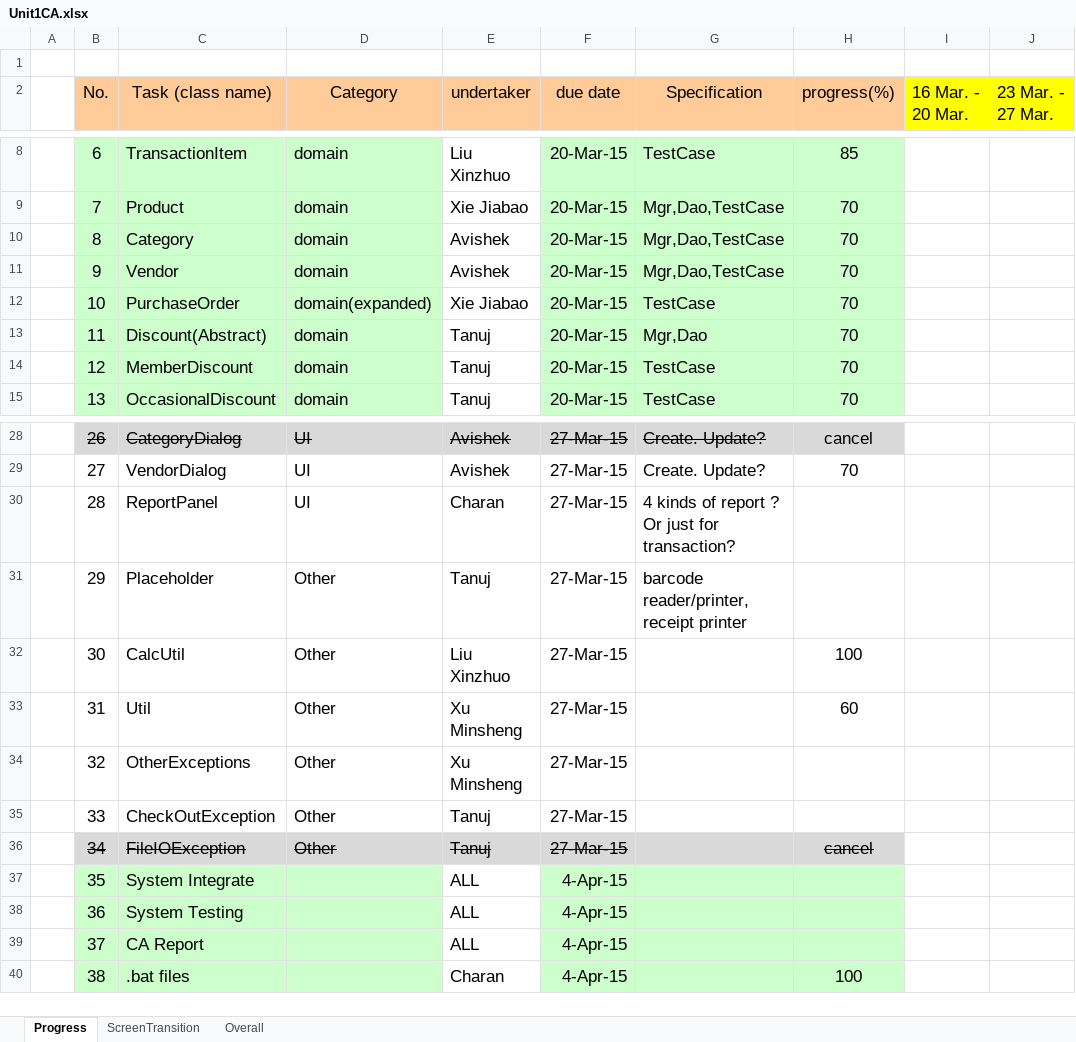
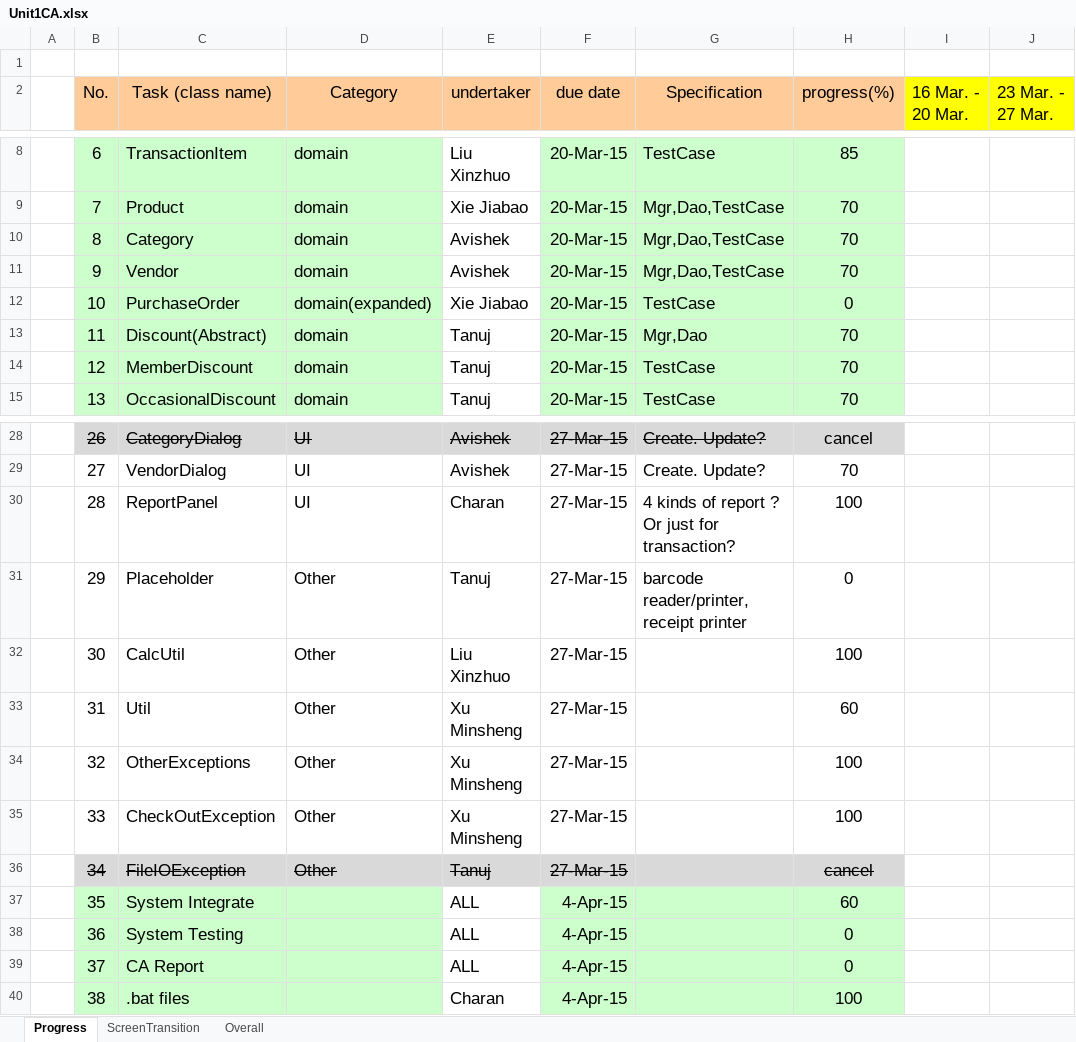
Before and after one commit to XUMINSHENG/UniversitySourvenirStore, an Excel workbook: PROGRESS/Unit1CA.xlsx, sheet Progress, drawn as a sheet; only a part is shown, gaps mark what is left out; values as stored, in another font and other column widths than the file's, no borders; charts and pictures not drawn; the diff names each change by its address in the sheet, - before the commit and + after, or states it on an @@ line.

```diff
--- a/PROGRESS/Unit1CA.xlsx (sheet Progress)
+++ b/PROGRESS/Unit1CA.xlsx (sheet Progress)
-H12 (progress(%)): 70
+H12 (progress(%)): 0
-H30 (progress(%)): (empty)
+H30 (progress(%)): 100
-H31 (progress(%)): (empty)
+H31 (progress(%)): 0
-H34:H35 (progress(%)): (empty)
+H34:H35 (progress(%)): 100
-E35 (undertaker): Tanuj
+E35 (undertaker): Xu Minsheng
-H37 (progress(%)): (empty)
+H37 (progress(%)): 60
-H38:H39 (progress(%)): (empty)
+H38:H39 (progress(%)): 0
```
Also changed, not shown: DESIGN/DesignDoc.xlsx, 2 other files.
